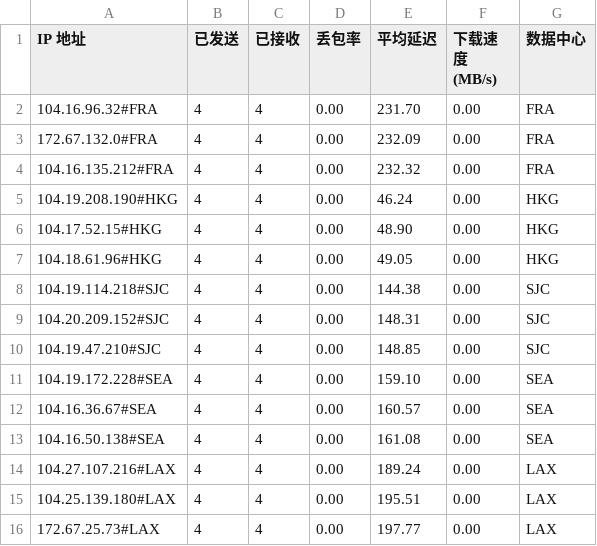
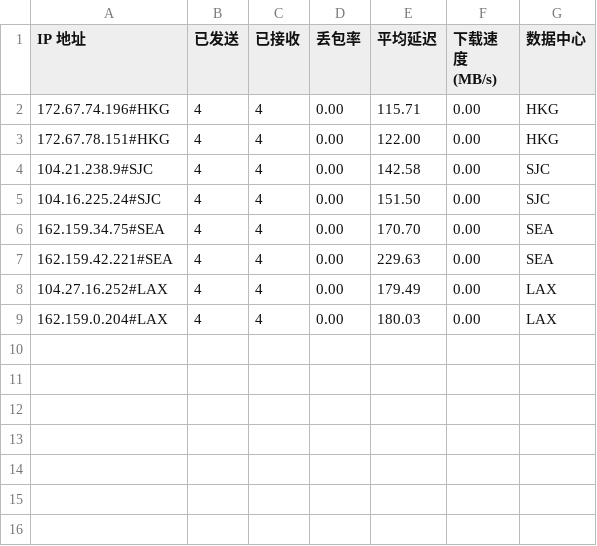
Before and after one commit to lls94/cf-address, a CSV file: dist/result.csv, drawn as a sheet.

```diff
--- a/dist/result.csv
+++ b/dist/result.csv
@@ -1,16 +1,9 @@
 IP 地址,已发送,已接收,丢包率,平均延迟,下载速度 (MB/s),数据中心
-104.16.96.32#FRA,4,4,0.00,231.70,0.00,FRA
-172.67.132.0#FRA,4,4,0.00,232.09,0.00,FRA
-104.16.135.212#FRA,4,4,0.00,232.32,0.00,FRA
-104.19.208.190#HKG,4,4,0.00,46.24,0.00,HKG
-104.17.52.15#HKG,4,4,0.00,48.90,0.00,HKG
-104.18.61.96#HKG,4,4,0.00,49.05,0.00,HKG
-104.19.114.218#SJC,4,4,0.00,144.38,0.00,SJC
-104.20.209.152#SJC,4,4,0.00,148.31,0.00,SJC
-104.19.47.210#SJC,4,4,0.00,148.85,0.00,SJC
-104.19.172.228#SEA,4,4,0.00,159.10,0.00,SEA
-104.16.36.67#SEA,4,4,0.00,160.57,0.00,SEA
-104.16.50.138#SEA,4,4,0.00,161.08,0.00,SEA
-104.27.107.216#LAX,4,4,0.00,189.24,0.00,LAX
-104.25.139.180#LAX,4,4,0.00,195.51,0.00,LAX
-172.67.25.73#LAX,4,4,0.00,197.77,0.00,LAX
+172.67.74.196#HKG,4,4,0.00,115.71,0.00,HKG
+172.67.78.151#HKG,4,4,0.00,122.00,0.00,HKG
+104.21.238.9#SJC,4,4,0.00,142.58,0.00,SJC
+104.16.225.24#SJC,4,4,0.00,151.50,0.00,SJC
+162.159.34.75#SEA,4,4,0.00,170.70,0.00,SEA
+162.159.42.221#SEA,4,4,0.00,229.63,0.00,SEA
+104.27.16.252#LAX,4,4,0.00,179.49,0.00,LAX
+162.159.0.204#LAX,4,4,0.00,180.03,0.00,LAX
```
Also changed, not shown: 1 other file.
